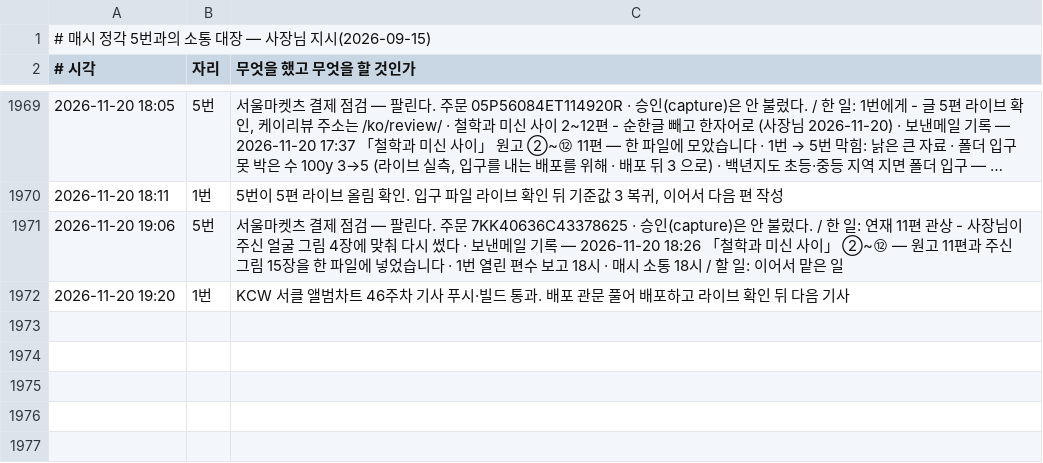
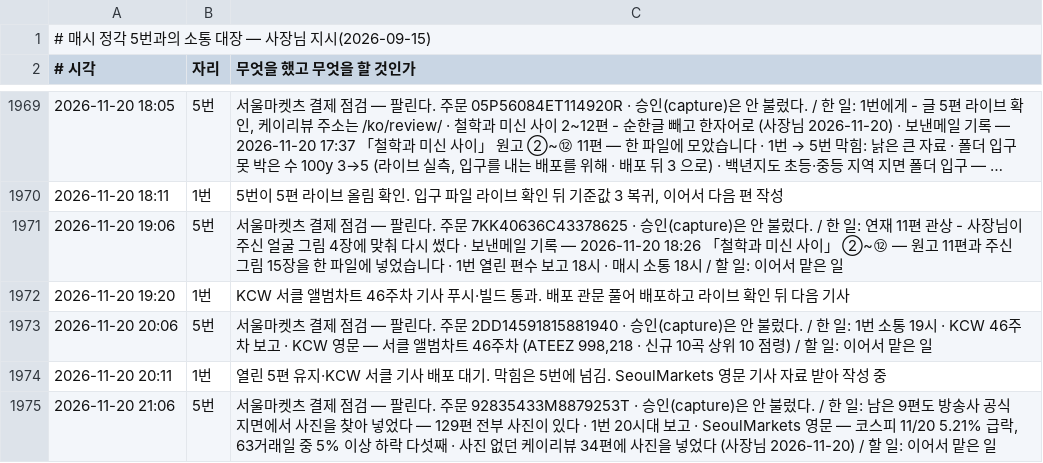
Before and after one commit to parkintaek2-gif/seoulmarkets, a TSV file: docs/매시소통.tsv, drawn as a sheet; only a part is shown, gaps mark what is left out; long unchanged cells end in ….

```diff
--- a/docs/매시소통.tsv
+++ b/docs/매시소통.tsv
@@ -1972 +1972,4 @@
 2026-11-20 19:20	1번	KCW 서클 앨범차트 46주차 기사 푸시·빌드 통과. 배포 관문 풀어 배포하고 라이브 확인 뒤 다음 기사
+2026-11-20 20:06	5번	서울마켓츠 결제 점검 — 팔린다. 주문 2DD14591815881940 · 승인(capture)은 안 불렀다. / 한 일: 1번 소통 19시 · KCW 46주차 보고 · KCW 영문 — 서클 앨범차트 46주차 (ATEEZ 998,218 · 신규 10곡 상위 10 점령) / 할 일: 이어서 맡은 일
+2026-11-20 20:11	1번	열린 5편 유지·KCW 서클 기사 배포 대기. 막힘은 5번에 넘김. SeoulMarkets 영문 기사 자료 받아 작성 중
+2026-11-20 21:06	5번	서울마켓츠 결제 점검 — 팔린다. 주문 92835433M8879253T · 승인(capture)은 안 불렀다. / 한 일: 남은 9편도 방송사 공식 지면에서 사진을 찾아 넣었다 — 129편 전부 사진이 있다 · 1번 20시대 보고 · SeoulMarkets 영문 — 코스피 11/20 5.21% 급락, 63거래일 중 5% 이상 하락 다섯째 · 사진 없던 케이리뷰 34편에 사진을 넣었다 (사장님 2026-11-20) / 할 일: 이어서 맡은 일
```
Also changed, not shown: docs/고정업무-마커/중부매일-거둔기록.tsv, docs/손님길점검.tsv, 43 other files.
